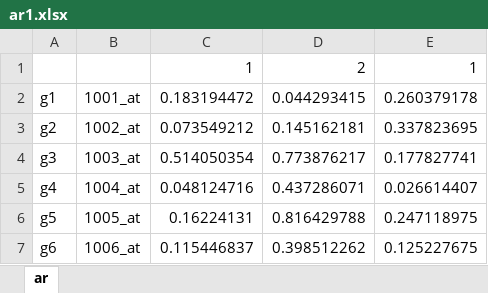
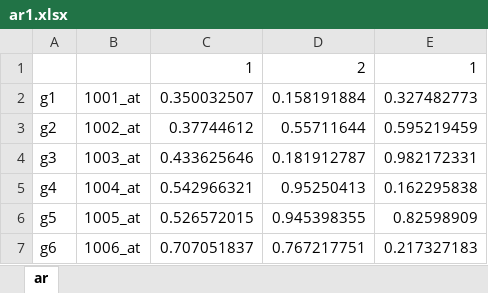
Before and after one commit to SachaKor/BBC-projet, an Excel workbook: ar1.xlsx, sheet ar, drawn as a sheet; values as stored, in another font and other column widths than the file's, no borders; the diff names each change by its address in the sheet, - before the commit and + after, or states it on an @@ line.

```diff
--- a/ar1.xlsx (sheet ar)
+++ b/ar1.xlsx (sheet ar)
-C2: 0.183194472
+C2: 0.350032507
-D2: 0.044293415
+D2: 0.158191884
-E2: 0.260379178
+E2: 0.327482773
-C3: 0.073549212
+C3: 0.37744612
-D3: 0.145162181
+D3: 0.55711644
-E3: 0.337823695
+E3: 0.595219459
-C4: 0.514050354
+C4: 0.433625646
-D4: 0.773876217
+D4: 0.181912787
-E4: 0.177827741
+E4: 0.982172331
-C5: 0.048124716
+C5: 0.542966321
-D5: 0.437286071
+D5: 0.95250413
-E5: 0.026614407
+E5: 0.162295838
-C6: 0.16224131
+C6: 0.526572015
-D6: 0.816429788
+D6: 0.945398355
-E6: 0.247118975
+E6: 0.82598909
-C7: 0.115446837
+C7: 0.707051837
-D7: 0.398512262
+D7: 0.767217751
-E7: 0.125227675
+E7: 0.217327183
```
Also changed, not shown: 7 other files.
